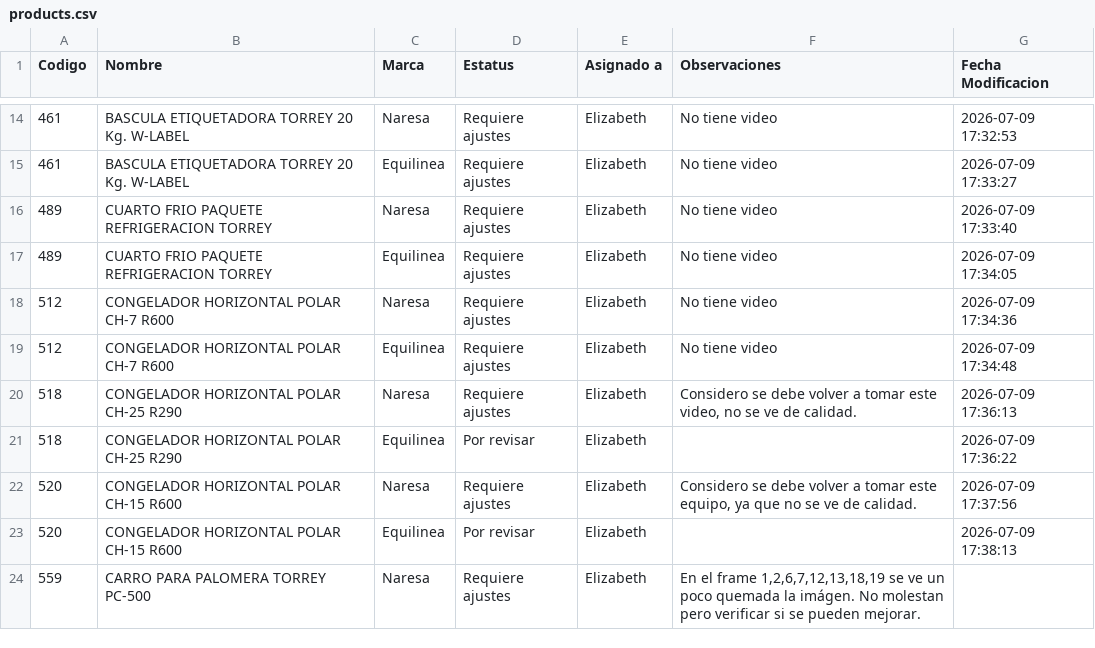
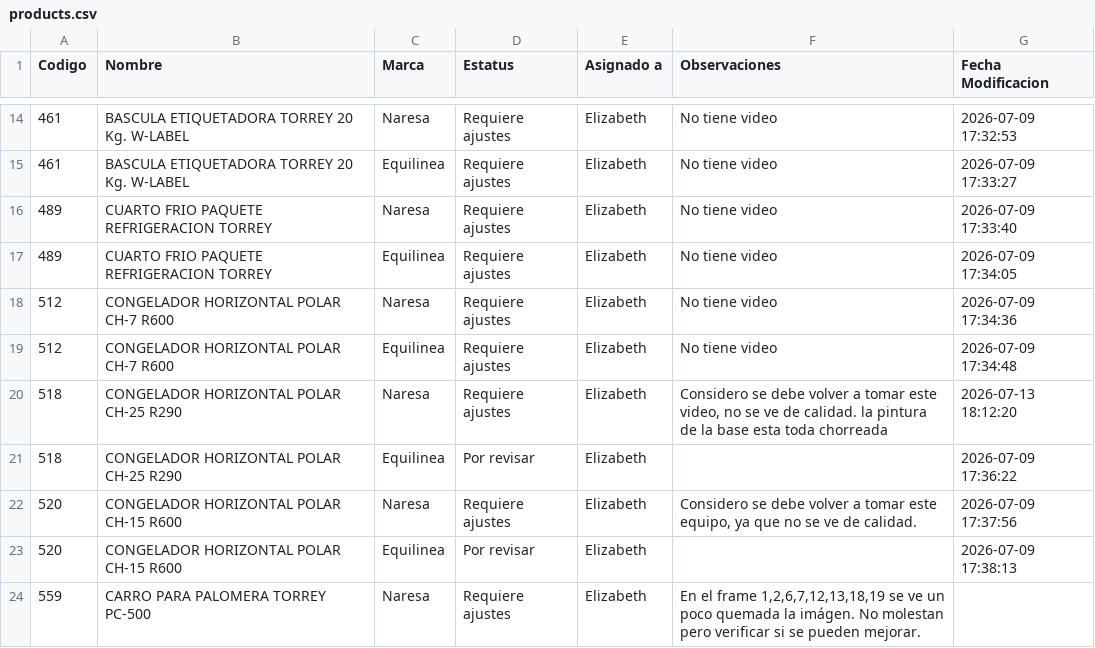
Before and after one commit to naresaservice/test-products, a CSV file: data/products.csv, drawn as a sheet; only a part is shown, gaps mark what is left out.

Commit message:
Mensaje descriptivo de tus cambio2es

```diff
--- a/data/products.csv
+++ b/data/products.csv
@@ -19,3 +19,3 @@ Codigo,Nombre,Marca,Estatus,Asignado a,Observaciones,Fecha Modificacion
 512,CONGELADOR HORIZONTAL POLAR CH-7 R600,Equilinea,Requiere ajustes,Elizabeth,No tiene video,2026-07-09 17:34:48
-518,CONGELADOR HORIZONTAL POLAR CH-25 R290,Naresa,Requiere ajustes,Elizabeth,"Considero se debe volver a tomar este video, no se ve de calidad.",2026-07-09 17:36:13
+518,CONGELADOR HORIZONTAL POLAR CH-25 R290,Naresa,Requiere ajustes,Elizabeth,"Considero se debe volver a tomar este video, no se ve de calidad. la pintura de la base esta toda chorreada",2026-07-13 18:12:20
 518,CONGELADOR HORIZONTAL POLAR CH-25 R290,Equilinea,Por revisar,Elizabeth,,2026-07-09 17:36:22
```
